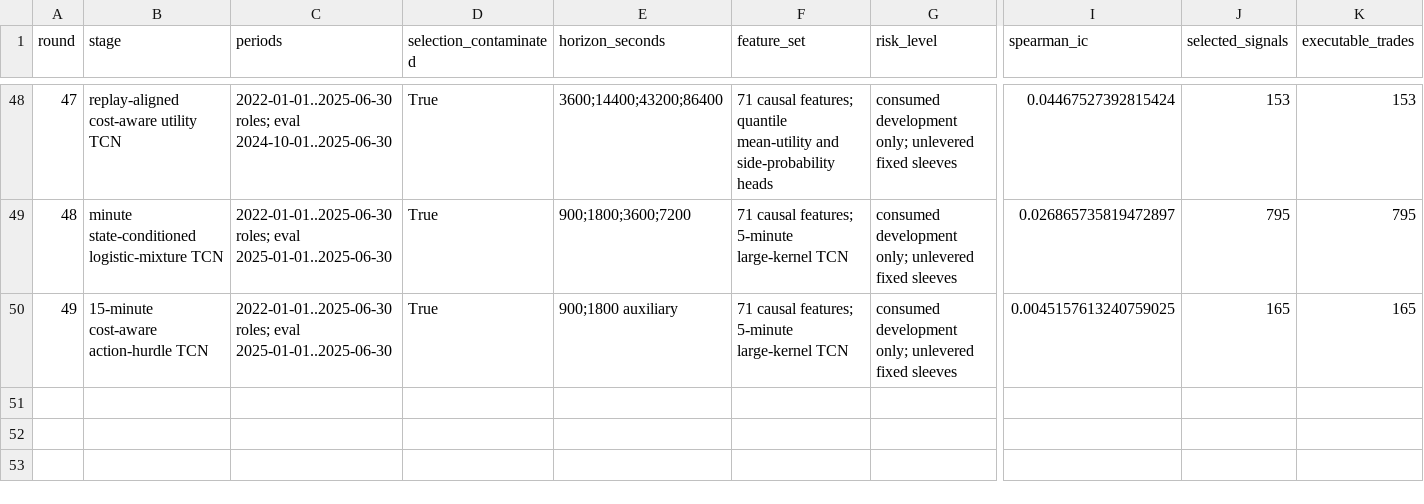
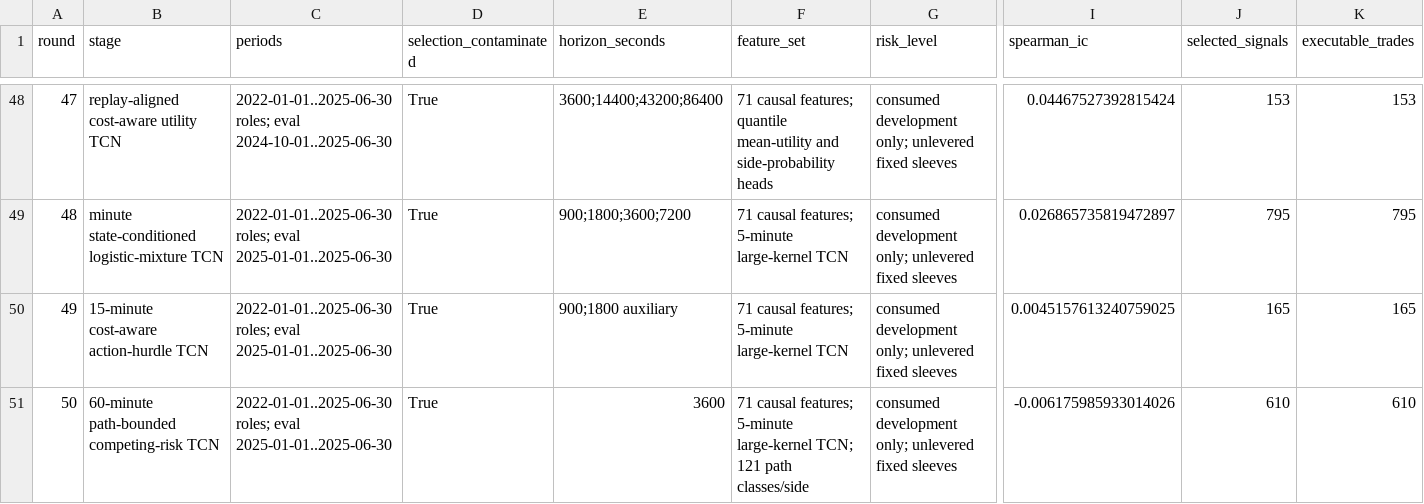
Before and after one commit to strmt7/simple_ai_trading, a CSV file: docs/model-research/action-value/latest/progress.csv, drawn as a sheet; only a part is shown, gaps mark what is left out; rows hold the shown columns only; the diff names each change by its address in the sheet, - before the commit and + after, or states it on an @@ line.

```diff
--- a/docs/model-research/action-value/latest/progress.csv
+++ b/docs/model-research/action-value/latest/progress.csv
+row 51: 50 | 60-minute path-bounded competing-risk TCN | 2022-01-01..2025-06-30 roles; eval 2025-01-01..2025-06-30 | True | 3600 | 71 causal features; 5-minute large-kernel TCN; 121 path classes/side | consumed development only; unlevered fixed sleeves | -0.006175985933014026 | 610 | 610
```
Also changed, not shown: docs/model-research/action-value/latest/daily-equity.csv, docs/model-research/action-value/latest/models.csv, 41 other files.
